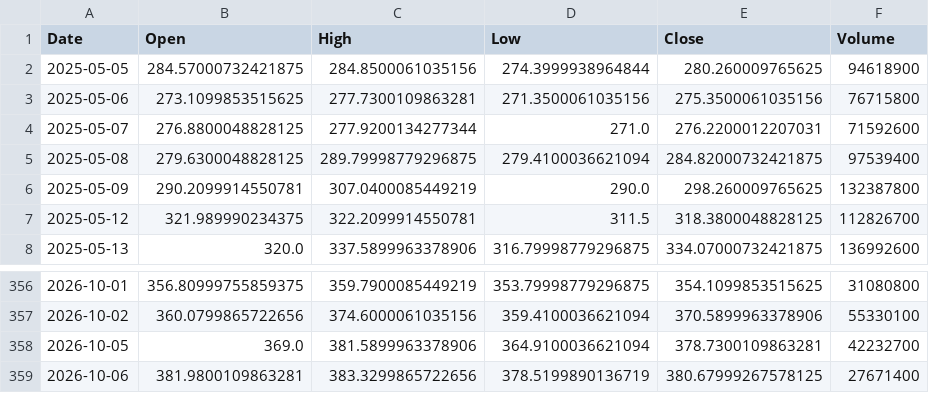
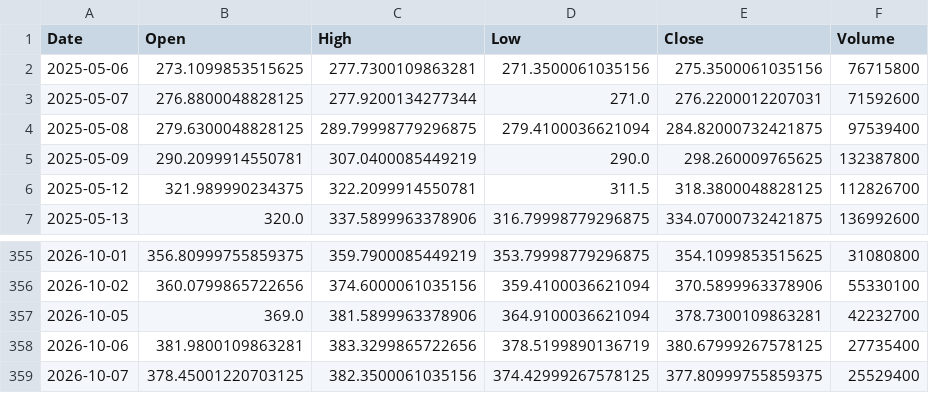
Before and after one commit to amars78/findata, a CSV file: data/TSLA.csv, drawn as a sheet; only a part is shown, gaps mark what is left out.

```diff
--- a/data/TSLA.csv
+++ b/data/TSLA.csv
@@ -1,3 +1,2 @@
 Date,Open,High,Low,Close,Volume
-2025-05-05,284.57000732421875,284.8500061035156,274.3999938964844,280.260009765625,94618900
 2025-05-06,273.1099853515625,277.7300109863281,271.3500061035156,275.3500061035156,76715800
@@ -358,2 +357,3 @@ Date,Open,High,Low,Close,Volume
 2026-10-05,369.0,381.5899963378906,364.9100036621094,378.7300109863281,42232700
-2026-10-06,381.9800109863281,383.3299865722656,378.5199890136719,380.67999267578125,27671400
+2026-10-06,381.9800109863281,383.3299865722656,378.5199890136719,380.67999267578125,27735400
+2026-10-07,378.45001220703125,382.3500061035156,374.42999267578125,377.80999755859375,25529400
```
Also changed, not shown: data/000660.KS.csv, data/005930.KS.csv, 4 other files.
